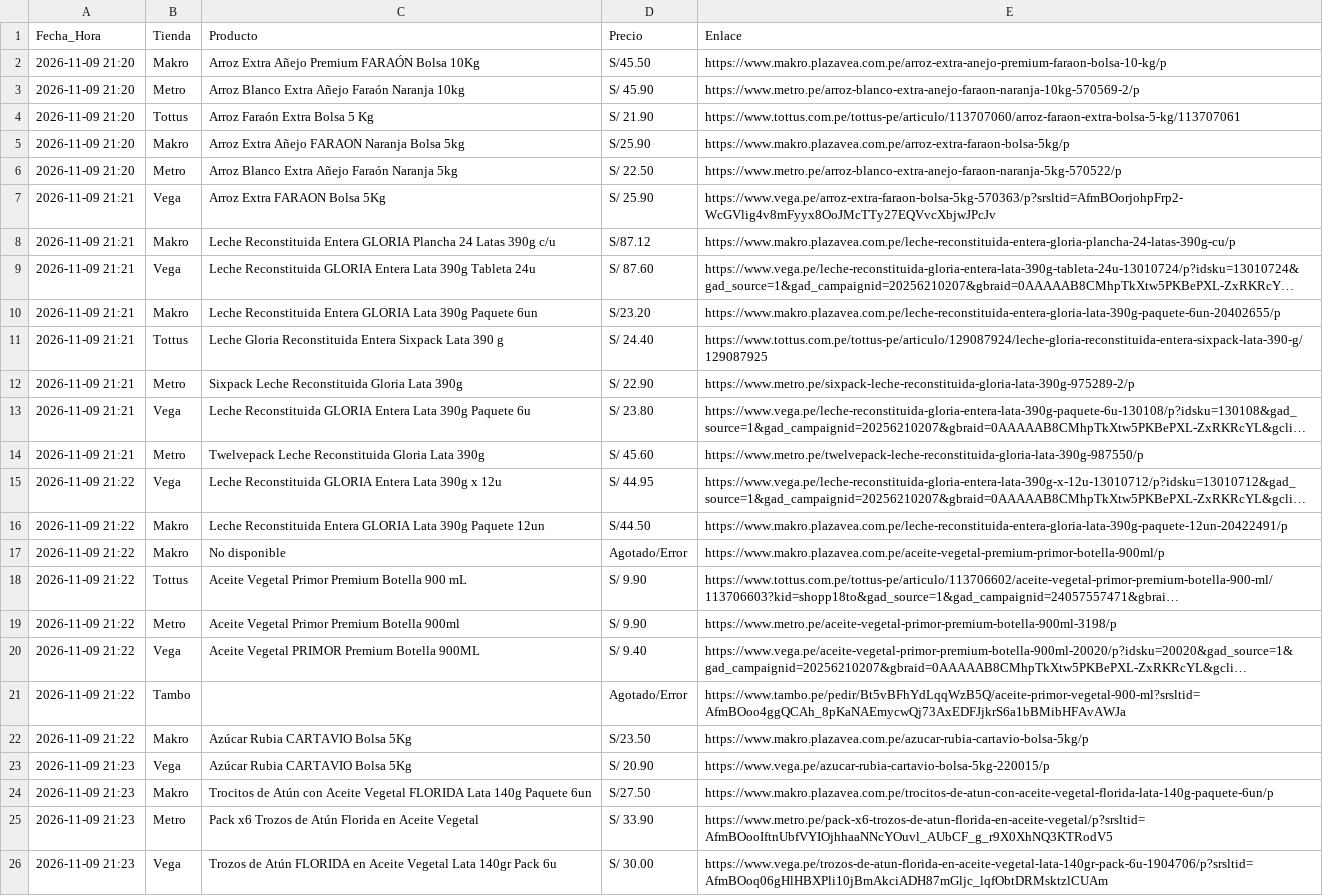
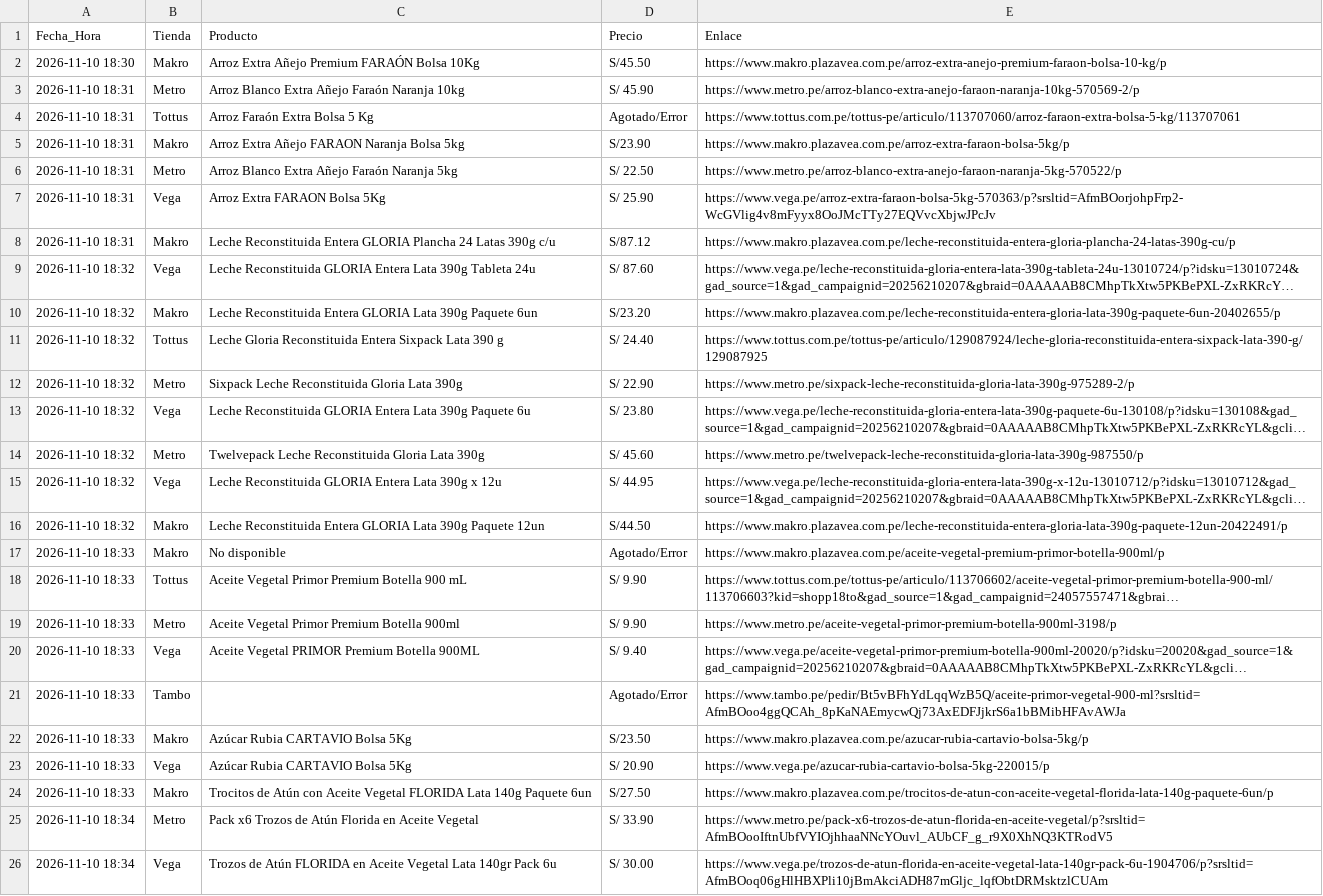
Before and after one commit to rporrasd/TrivagoMercados, a CSV file: resultados_ofertas.csv, drawn as a sheet; long unchanged cells end in …; the diff names each change by its address in the sheet, - before the commit and + after, or states it on an @@ line.

Commit message:
Actualización diaria de precios

```diff
--- a/resultados_ofertas.csv
+++ b/resultados_ofertas.csv
-A2 (Fecha_Hora): 2026-11-09 21:20
+A2 (Fecha_Hora): 2026-11-10 18:30
-A3:A6 (Fecha_Hora): 2026-11-09 21:20
+A3:A6 (Fecha_Hora): 2026-11-10 18:31
-D4 (Precio): S/ 21.90
+D4 (Precio): Agotado/Error
-D5 (Precio): S/25.90
+D5 (Precio): S/23.90
-A7:A8 (Fecha_Hora): 2026-11-09 21:21
+A7:A8 (Fecha_Hora): 2026-11-10 18:31
-A9:A14 (Fecha_Hora): 2026-11-09 21:21
+A9:A14 (Fecha_Hora): 2026-11-10 18:32
-A15:A16 (Fecha_Hora): 2026-11-09 21:22
+A15:A16 (Fecha_Hora): 2026-11-10 18:32
-A17:A22 (Fecha_Hora): 2026-11-09 21:22
+A17:A22 (Fecha_Hora): 2026-11-10 18:33
-A23:A24 (Fecha_Hora): 2026-11-09 21:23
+A23:A24 (Fecha_Hora): 2026-11-10 18:33
-A25:A26 (Fecha_Hora): 2026-11-09 21:23
+A25:A26 (Fecha_Hora): 2026-11-10 18:34
```
